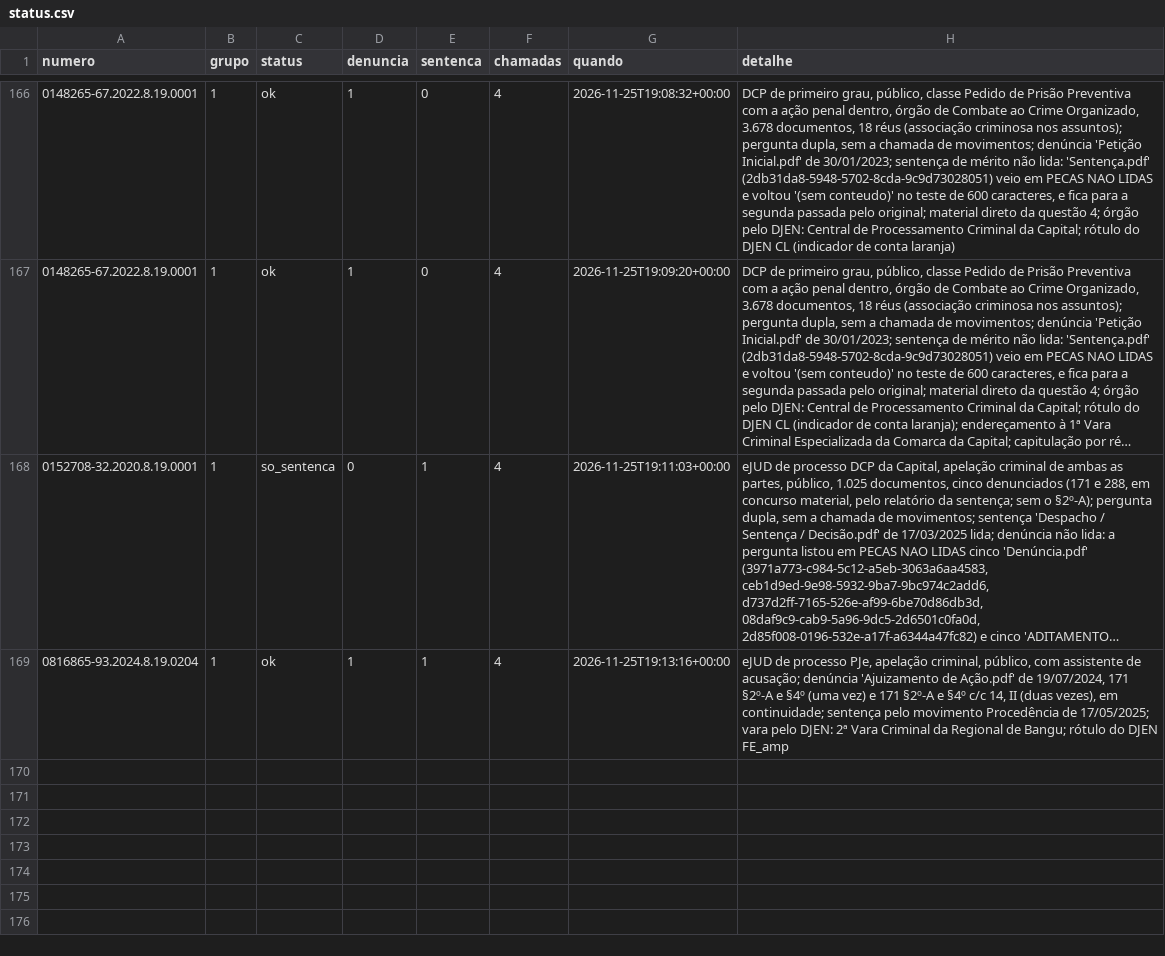
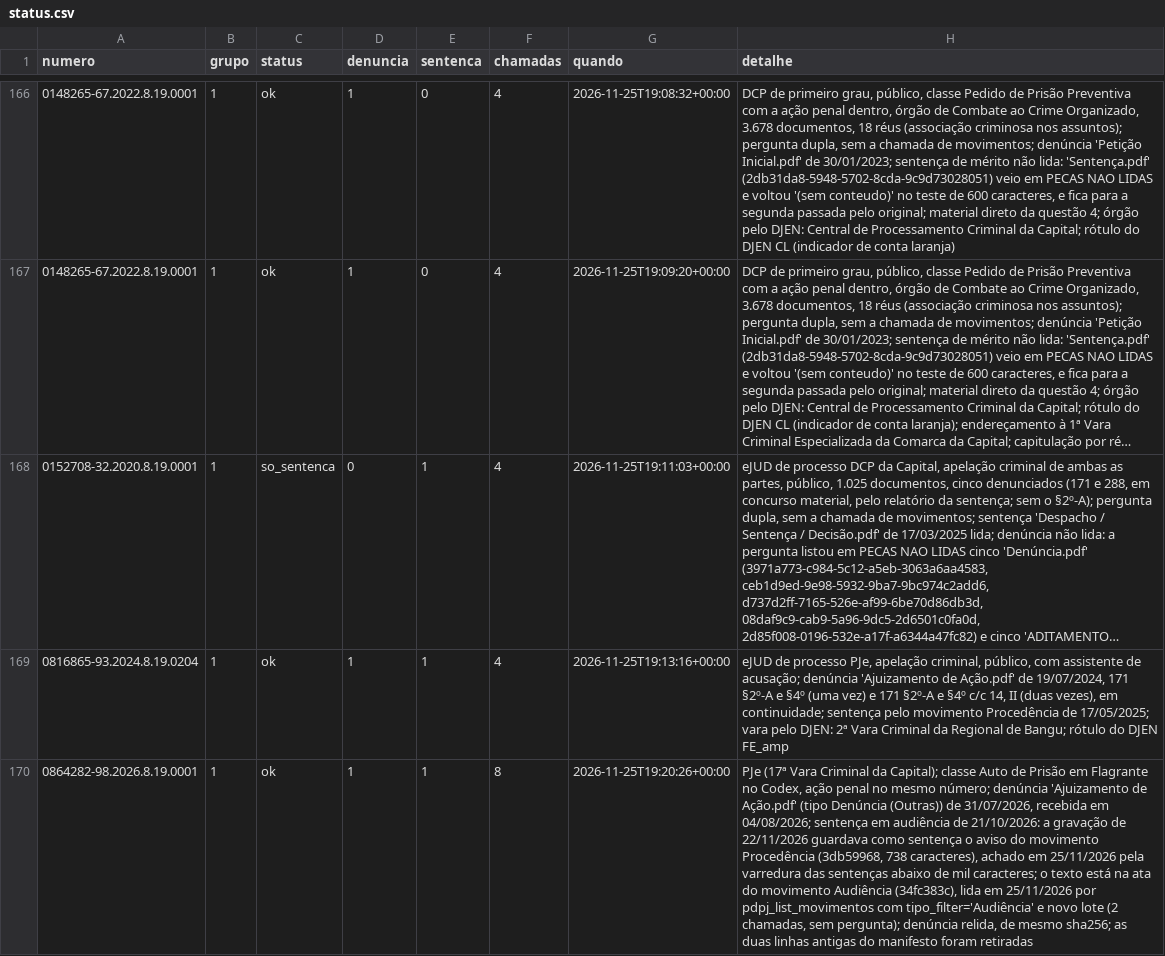
Before and after one commit to pbms01/FGV_TJPA, a CSV file: dados/codex_tjrj/status.csv, drawn as a sheet; only a part is shown, gaps mark what is left out; long unchanged cells end in …; the diff names each change by its address in the sheet, - before the commit and + after, or states it on an @@ line.

```diff
--- a/dados/codex_tjrj/status.csv
+++ b/dados/codex_tjrj/status.csv
+row 170: 0864282-98.2026.8.19.0001 | 1 | ok | 1 | 1 | 8 | 2026-11-25T19:20:26+00:00 | PJe (17ª Vara Criminal da Capital); classe Auto de Prisão em Flagrante no Codex, ação penal no mesmo número; denúncia 'Ajuizamento de Ação.pdf' (tipo Denúncia (Outras)) de 31/07/2026, recebida em 04/08/2026; sentença em audiência de 21/10/2026: a gravação de 22/11/2026 guardava como sentença o aviso do movimento Procedência (3db59968, 738 caracteres), achado em 25/11/2026 pela varredura das sentenças abaixo de mil caracteres; o texto está na ata do movimento Audiência (34fc383c), lida em 25/11/2026 por pdpj_list_movimentos com tipo_filter='Audiência' e novo lote (2 chamadas, sem pergunta); denúncia relida, de mesmo sha256; as duas linhas antigas do manifesto foram retiradas
```
Also changed, not shown: textos/tjrj/manifesto.csv, 5 other files.
